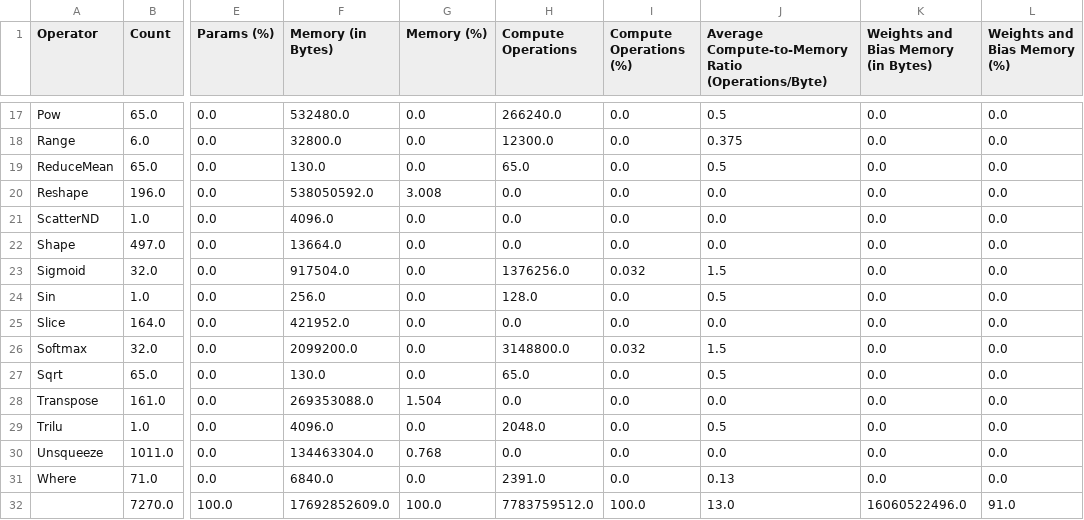
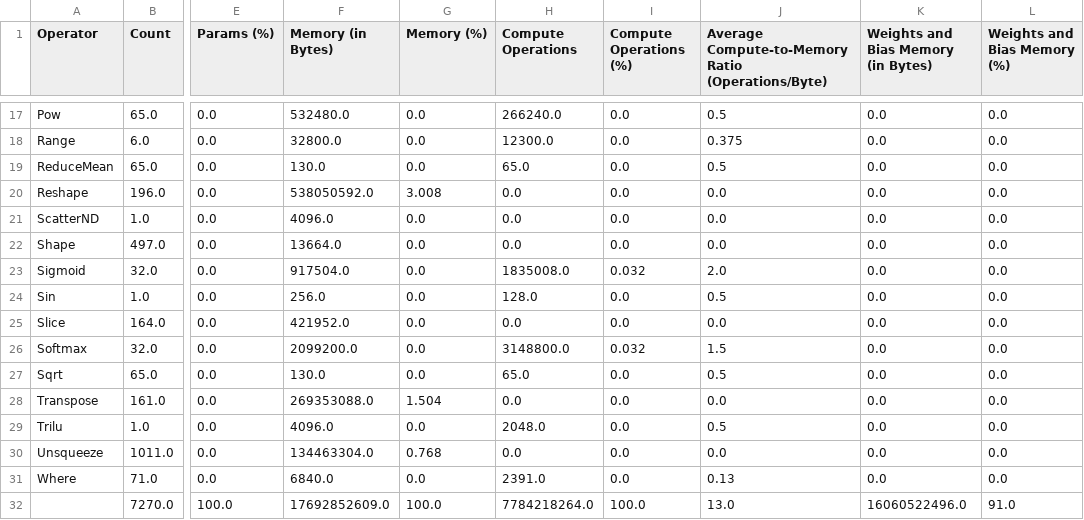
Before and after one commit to shamith2/onnxInference, a CSV file: results/onnxProfile/logs/llama3_8b_fp16/llama3_8b_fp16_decode0Phase_grouped_summary.csv, drawn as a sheet; only a part is shown, gaps mark what is left out; the diff names each change by its address in the sheet, - before the commit and + after, or states it on an @@ line.

```diff
--- a/results/onnxProfile/logs/llama3_8b_fp16/llama3_8b_fp16_decode0Phase_grouped_summary.csv
+++ b/results/onnxProfile/logs/llama3_8b_fp16/llama3_8b_fp16_decode0Phase_grouped_summary.csv
-H23 (Compute Operations): 1376256.0
+H23 (Compute Operations): 1835008.0
-J23: 1.5
+J23: 2.0
-H32 (Compute Operations): 7783759512.0
+H32 (Compute Operations): 7784218264.0
```
Also changed, not shown: results/onnxProfile/logs/llama3_8b_fp16/llama3_8b_fp16_decode0Phase_summary.csv, results/onnxProfile/logs/llama3_8b_fp16/llama3_8b_fp16_decodePhase_grouped_summary.csv, 4 other files.
